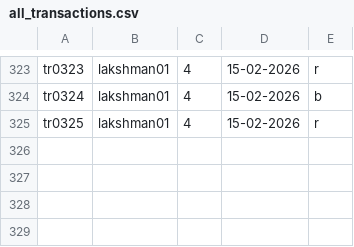
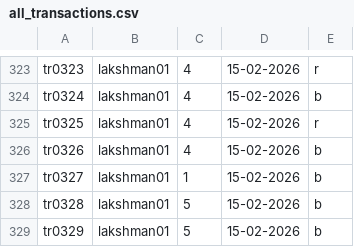
Before and after one commit to lakshmannarale01/hrutu-poject, a CSV file: data/all_transactions.csv, drawn as a sheet; only a part is shown, gaps mark what is left out.

```diff
--- a/data/all_transactions.csv
+++ b/data/all_transactions.csv
@@ -325 +325,5 @@ tr0324,lakshman01,4,15-02-2026,b
 tr0325,lakshman01,4,15-02-2026,r
+tr0326,lakshman01,4,15-02-2026,b
+tr0327,lakshman01,1,15-02-2026,b
+tr0328,lakshman01,5,15-02-2026,b
+tr0329,lakshman01,5,15-02-2026,b
```
Also changed, not shown: data/books.csv, 5 other files.
